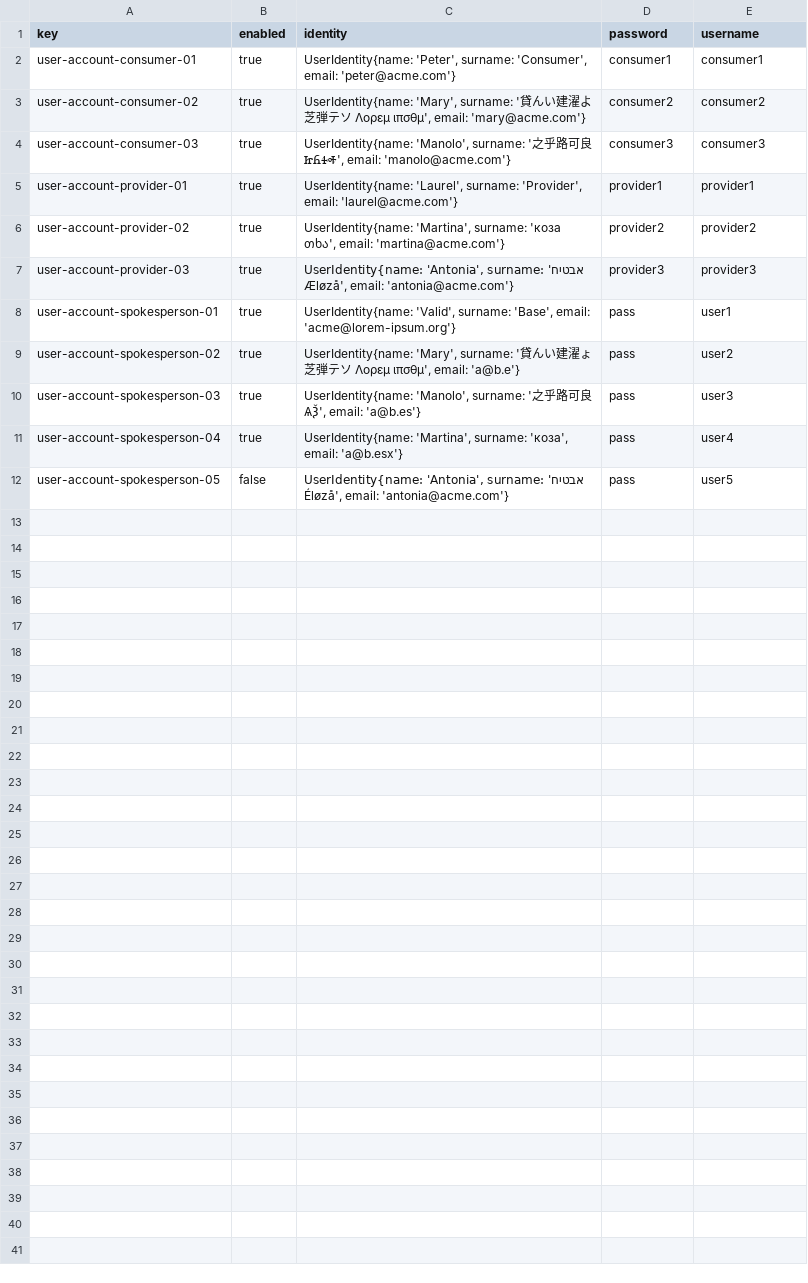
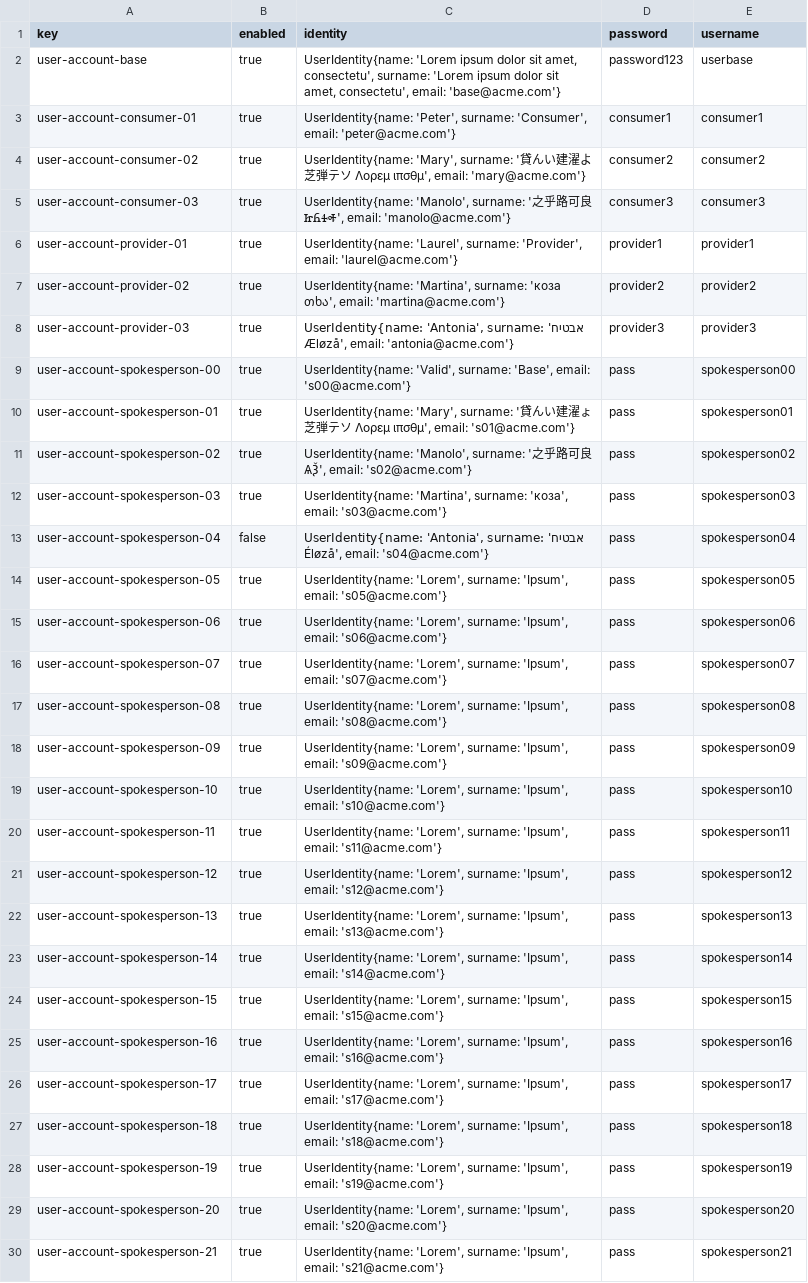
Before and after one commit to ThePayan/Acme-Starters-C, a CSV file: src/main/resources/WEB-INF/data/sample/batch-01/user-account.csv, drawn as a sheet.

```diff
--- a/src/main/resources/WEB-INF/data/sample/batch-01/user-account.csv
+++ b/src/main/resources/WEB-INF/data/sample/batch-01/user-account.csv
@@ -1,2 +1,3 @@
 key,enabled,identity,password,username
+user-account-base,true,"UserIdentity{name: 'Lorem ipsum dolor sit amet, consectetu', surname: 'Lorem ipsum dolor sit amet, consectetu', email: 'base@acme.com'}",password123,userbase
 user-account-consumer-01,true,"UserIdentity{name: 'Peter', surname: 'Consumer', email: 'peter@acme.com'}",consumer1,consumer1
@@ -7,6 +8,23 @@ user-account-provider-02,true,"UserIdentity{name: 'Martina', surname: 'коза
 user-account-provider-03,true,"UserIdentity{name: 'Antonia', surname: 'אבטיח Æløzå', email: 'antonia@acme.com'}",provider3,provider3
-user-account-spokesperson-01,true,"UserIdentity{name: 'Valid', surname: 'Base', email: 'acme@lorem-ipsum.org'}",pass,user1
-user-account-spokesperson-02,true,"UserIdentity{name: 'Mary', surname: '貸んい建濯ょ芝弾テソ Λορεμ ιπσθμ', email: 'a@b.e'}",pass,user2
-user-account-spokesperson-03,true,"UserIdentity{name: 'Manolo', surname: '之乎路可良 ѦѮ', email: 'a@b.es'}",pass,user3
-user-account-spokesperson-04,true,"UserIdentity{name: 'Martina', surname: 'коза', email: 'a@b.esx'}",pass,user4
-user-account-spokesperson-05,false,"UserIdentity{name: 'Antonia', surname: 'אבטיח Éløzå', email: 'antonia@acme.com'}",pass,user5
+user-account-spokesperson-00,true,"UserIdentity{name: 'Valid', surname: 'Base', email: 's00@acme.com'}",pass,spokesperson00
+user-account-spokesperson-01,true,"UserIdentity{name: 'Mary', surname: '貸んい建濯ょ芝弾テソ Λορεμ ιπσθμ', email: 's01@acme.com'}",pass,spokesperson01
+user-account-spokesperson-02,true,"UserIdentity{name: 'Manolo', surname: '之乎路可良 ѦѮ', email: 's02@acme.com'}",pass,spokesperson02
+user-account-spokesperson-03,true,"UserIdentity{name: 'Martina', surname: 'коза', email: 's03@acme.com'}",pass,spokesperson03
+user-account-spokesperson-04,false,"UserIdentity{name: 'Antonia', surname: 'אבטיח Éløzå', email: 's04@acme.com'}",pass,spokesperson04
+user-account-spokesperson-05,true,"UserIdentity{name: 'Lorem', surname: 'Ipsum', email: 's05@acme.com'}",pass,spokesperson05
+user-account-spokesperson-06,true,"UserIdentity{name: 'Lorem', surname: 'Ipsum', email: 's06@acme.com'}",pass,spokesperson06
+user-account-spokesperson-07,true,"UserIdentity{name: 'Lorem', surname: 'Ipsum', email: 's07@acme.com'}",pass,spokesperson07
+user-account-spokesperson-08,true,"UserIdentity{name: 'Lorem', surname: 'Ipsum', email: 's08@acme.com'}",pass,spokesperson08
+user-account-spokesperson-09,true,"UserIdentity{name: 'Lorem', surname: 'Ipsum', email: 's09@acme.com'}",pass,spokesperson09
+user-account-spokesperson-10,true,"UserIdentity{name: 'Lorem', surname: 'Ipsum', email: 's10@acme.com'}",pass,spokesperson10
+user-account-spokesperson-11,true,"UserIdentity{name: 'Lorem', surname: 'Ipsum', email: 's11@acme.com'}",pass,spokesperson11
+user-account-spokesperson-12,true,"UserIdentity{name: 'Lorem', surname: 'Ipsum', email: 's12@acme.com'}",pass,spokesperson12
+user-account-spokesperson-13,true,"UserIdentity{name: 'Lorem', surname: 'Ipsum', email: 's13@acme.com'}",pass,spokesperson13
+user-account-spokesperson-14,true,"UserIdentity{name: 'Lorem', surname: 'Ipsum', email: 's14@acme.com'}",pass,spokesperson14
+user-account-spokesperson-15,true,"UserIdentity{name: 'Lorem', surname: 'Ipsum', email: 's15@acme.com'}",pass,spokesperson15
+user-account-spokesperson-16,true,"UserIdentity{name: 'Lorem', surname: 'Ipsum', email: 's16@acme.com'}",pass,spokesperson16
+user-account-spokesperson-17,true,"UserIdentity{name: 'Lorem', surname: 'Ipsum', email: 's17@acme.com'}",pass,spokesperson17
+user-account-spokesperson-18,true,"UserIdentity{name: 'Lorem', surname: 'Ipsum', email: 's18@acme.com'}",pass,spokesperson18
+user-account-spokesperson-19,true,"UserIdentity{name: 'Lorem', surname: 'Ipsum', email: 's19@acme.com'}",pass,spokesperson19
+user-account-spokesperson-20,true,"UserIdentity{name: 'Lorem', surname: 'Ipsum', email: 's20@acme.com'}",pass,spokesperson20
+user-account-spokesperson-21,true,"UserIdentity{name: 'Lorem', surname: 'Ipsum', email: 's21@acme.com'}",pass,spokesperson21
```
Also changed, not shown: src/main/resources/WEB-INF/data/sample/batch-01/milestone.csv, src/main/resources/WEB-INF/data/sample/batch-01/spokesperson.csv, 1 other file.
